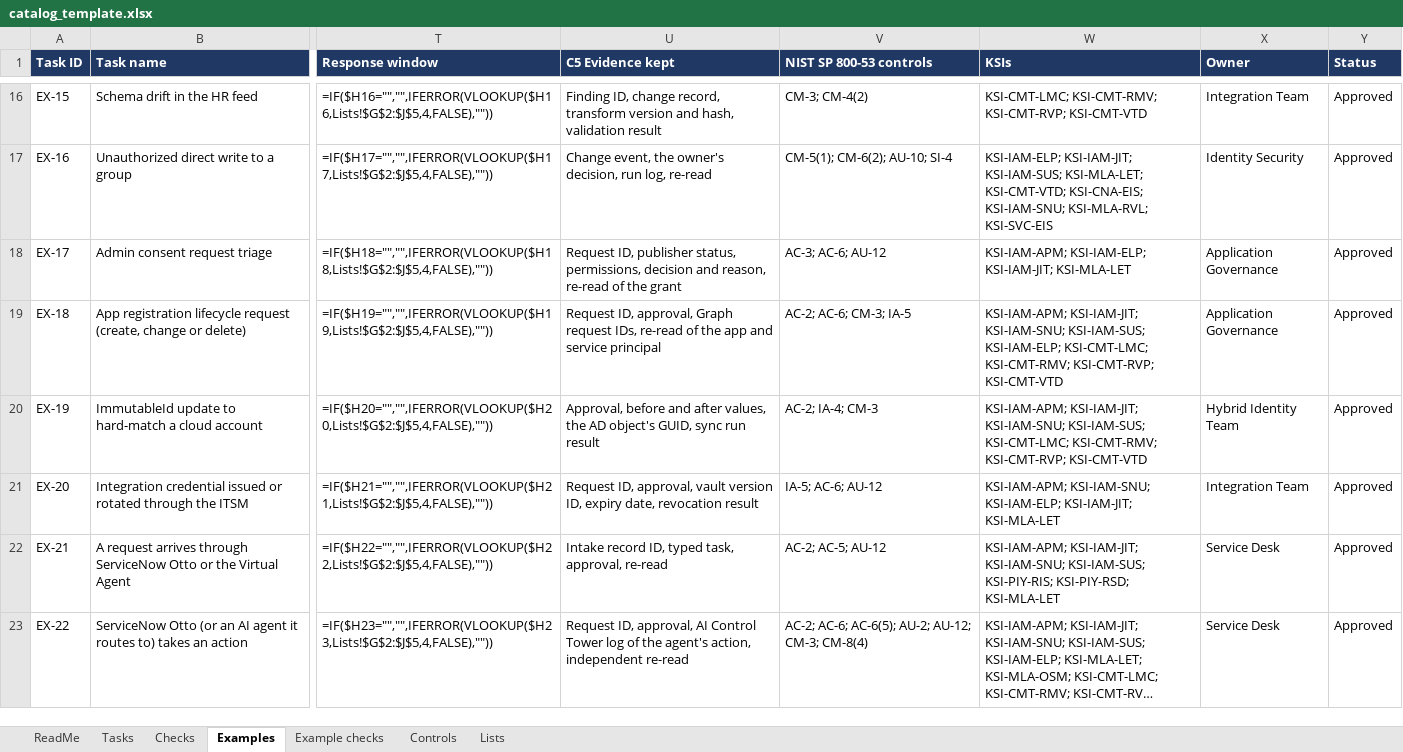
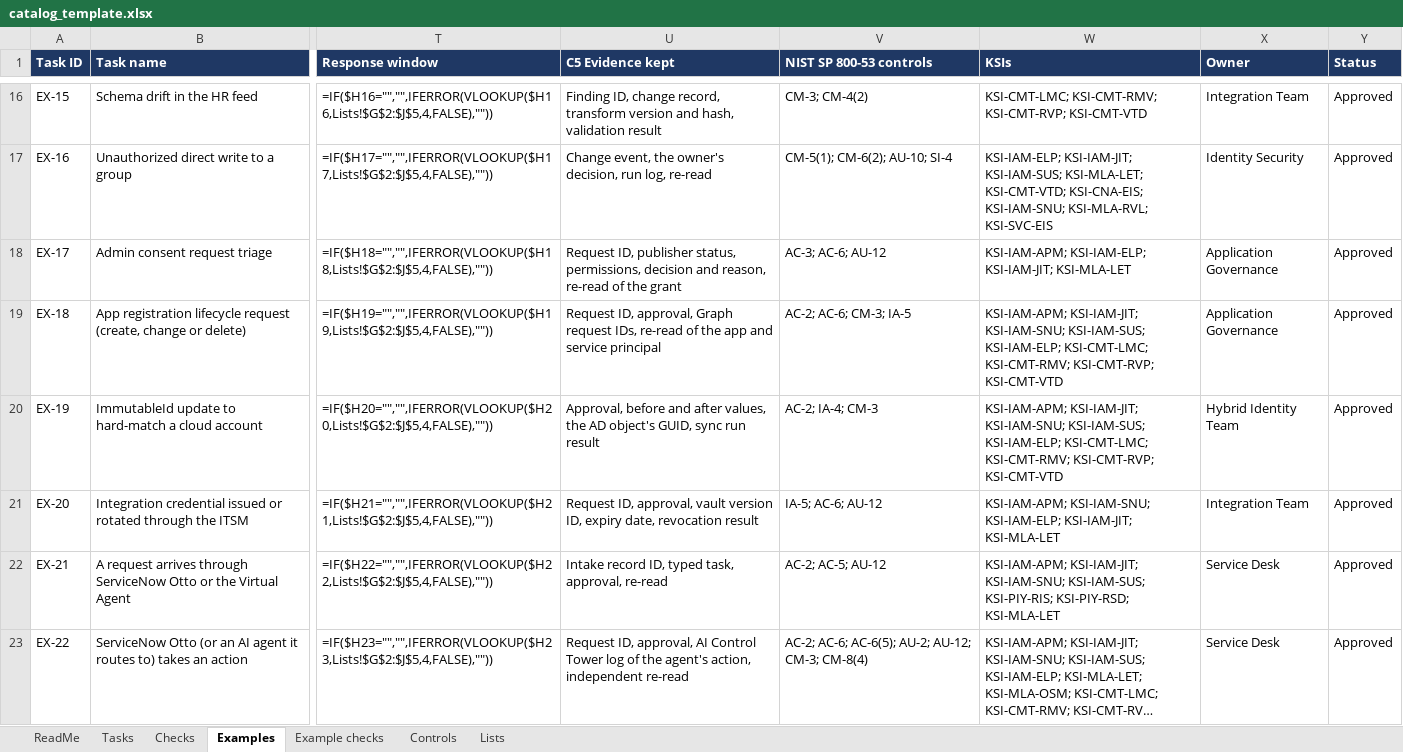
Before and after one commit to WhalerMike/modernization-workbook, an Excel workbook: examples/ttm-task-catalog/catalog_template.xlsx, sheet Examples, drawn as a sheet; only a part is shown, gaps mark what is left out; long unchanged cells end in …; values as stored, in another font and other column widths than the file's, no borders; formulas without a stored value are shown as written; the diff covers the shown part only; the diff names each change by its address in the sheet, - before the commit and + after, or states it on an @@ line.

```diff
--- a/examples/ttm-task-catalog/catalog_template.xlsx (sheet Examples)
+++ b/examples/ttm-task-catalog/catalog_template.xlsx (sheet Examples)
-W20 (KSIs): …KSI-IAM-SNU; KSI-IAM-SUS; KSI-CMT-LMC; KSI-CMT-RMV;…
+W20 (KSIs): …KSI-IAM-SNU; KSI-IAM-SUS; KSI-IAM-ELP; KSI-CMT-LMC; KSI-CMT-RMV;…
```
Also changed, not shown: 2 added rows and 3 edited cells elsewhere in this sheet, sheet Controls, sheet Example checks, 42 other files.
